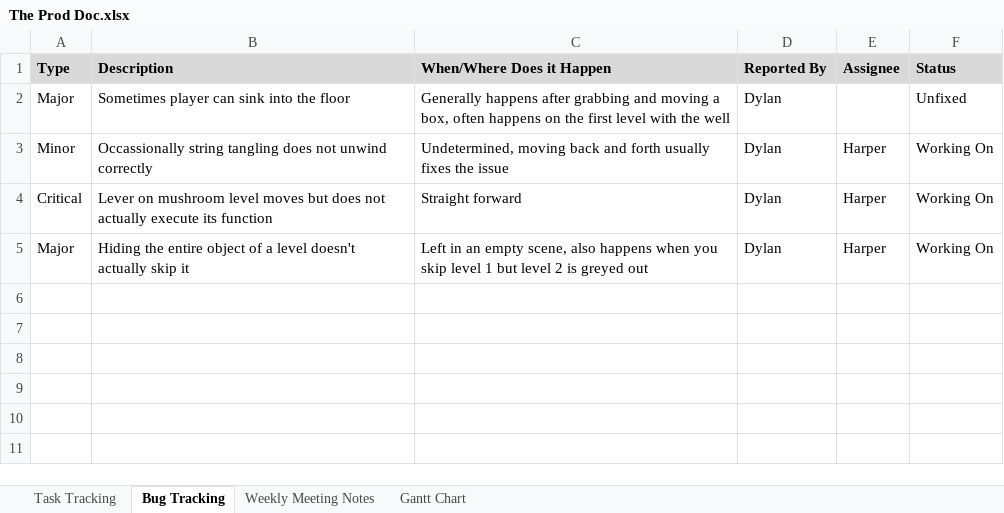
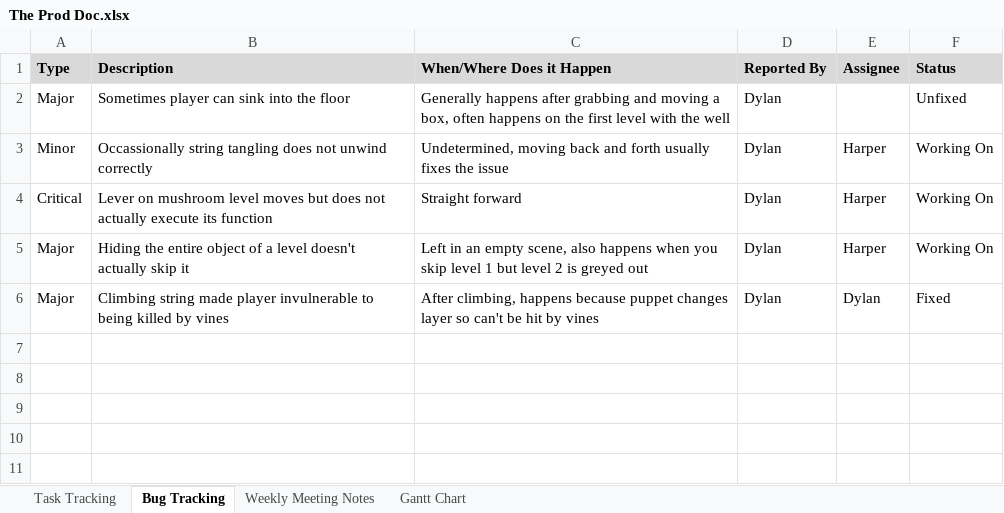
Before and after one commit to SpyraxianJ/strung-along, an Excel workbook: Admin Files/The Prod Doc.xlsx, sheet Bug Tracking, drawn as a sheet; only a part is shown; values as stored, in another font and other column widths than the file's, no borders; conditional formats not drawn; the diff names each change by its address in the sheet, - before the commit and + after, or states it on an @@ line.

```diff
--- a/Admin Files/The Prod Doc.xlsx (sheet Bug Tracking)
+++ b/Admin Files/The Prod Doc.xlsx (sheet Bug Tracking)
-row 6: (empty)
+row 6: Major | Climbing string made player invulnerable to being killed by vines | After climbing, happens because puppet changes layer so can't be hit by vines | Dylan | Dylan | Fixed
```
Also changed, not shown: sheet Task Tracking, 7 other files.
